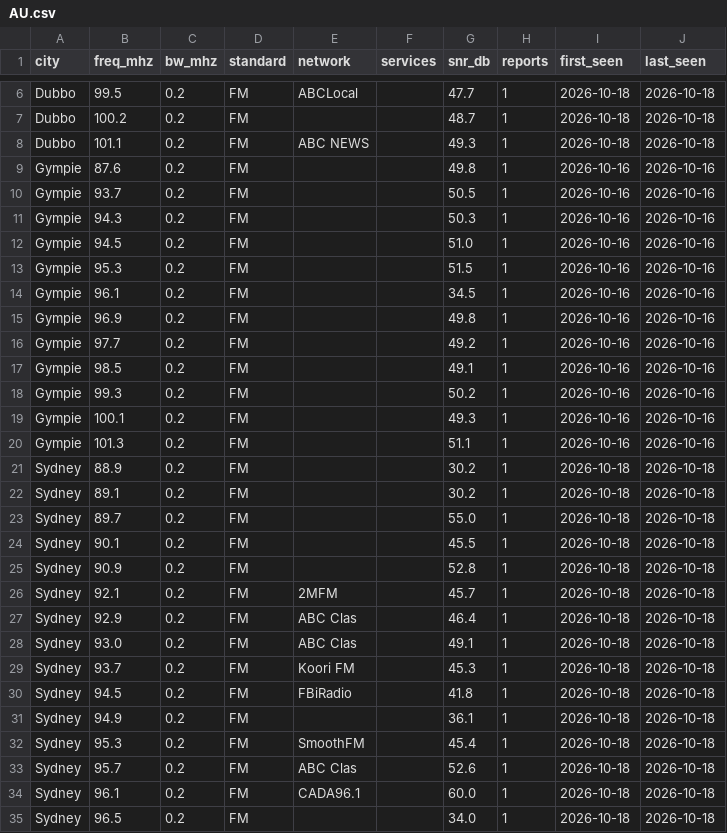
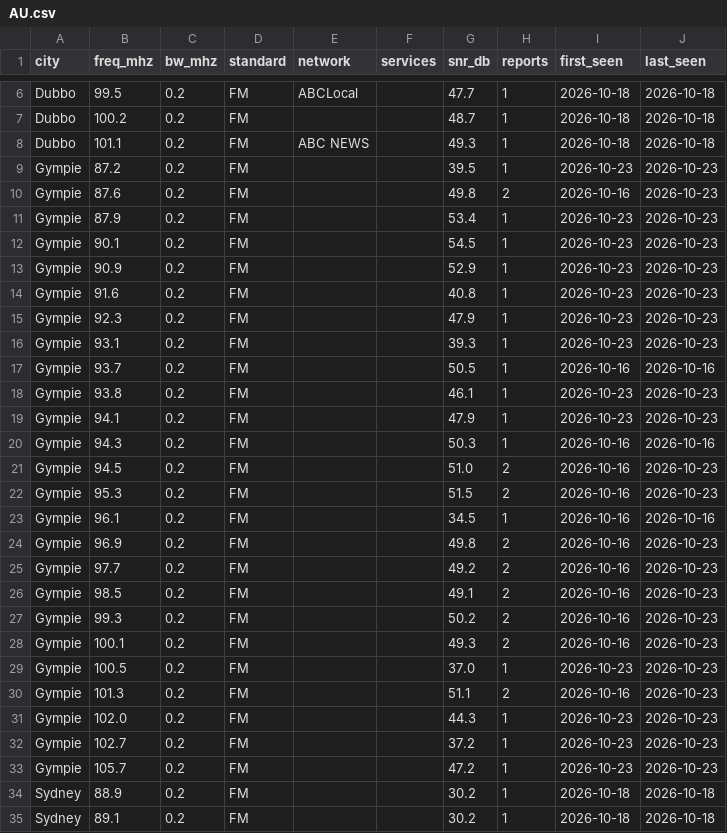
Before and after one commit to adswill/OnAir-channels, a CSV file: fm/AU.csv, drawn as a sheet; only a part is shown, gaps mark what is left out; the shorter side is filled out with more unchanged rows.

```diff
--- a/fm/AU.csv
+++ b/fm/AU.csv
@@ -8,14 +8,27 @@ Dubbo,100.2,0.2,FM,,,48.7,1,2026-10-18,2026-10-18
 Dubbo,101.1,0.2,FM,ABC NEWS,,49.3,1,2026-10-18,2026-10-18
-Gympie,87.6,0.2,FM,,,49.8,1,2026-10-16,2026-10-16
+Gympie,87.2,0.2,FM,,,39.5,1,2026-10-23,2026-10-23
+Gympie,87.6,0.2,FM,,,49.8,2,2026-10-16,2026-10-23
+Gympie,87.9,0.2,FM,,,53.4,1,2026-10-23,2026-10-23
+Gympie,90.1,0.2,FM,,,54.5,1,2026-10-23,2026-10-23
+Gympie,90.9,0.2,FM,,,52.9,1,2026-10-23,2026-10-23
+Gympie,91.6,0.2,FM,,,40.8,1,2026-10-23,2026-10-23
+Gympie,92.3,0.2,FM,,,47.9,1,2026-10-23,2026-10-23
+Gympie,93.1,0.2,FM,,,39.3,1,2026-10-23,2026-10-23
 Gympie,93.7,0.2,FM,,,50.5,1,2026-10-16,2026-10-16
+Gympie,93.8,0.2,FM,,,46.1,1,2026-10-23,2026-10-23
+Gympie,94.1,0.2,FM,,,47.9,1,2026-10-23,2026-10-23
 Gympie,94.3,0.2,FM,,,50.3,1,2026-10-16,2026-10-16
-Gympie,94.5,0.2,FM,,,51.0,1,2026-10-16,2026-10-16
-Gympie,95.3,0.2,FM,,,51.5,1,2026-10-16,2026-10-16
+Gympie,94.5,0.2,FM,,,51.0,2,2026-10-16,2026-10-23
+Gympie,95.3,0.2,FM,,,51.5,2,2026-10-16,2026-10-23
 Gympie,96.1,0.2,FM,,,34.5,1,2026-10-16,2026-10-16
-Gympie,96.9,0.2,FM,,,49.8,1,2026-10-16,2026-10-16
-Gympie,97.7,0.2,FM,,,49.2,1,2026-10-16,2026-10-16
-Gympie,98.5,0.2,FM,,,49.1,1,2026-10-16,2026-10-16
-Gympie,99.3,0.2,FM,,,50.2,1,2026-10-16,2026-10-16
-Gympie,100.1,0.2,FM,,,49.3,1,2026-10-16,2026-10-16
-Gympie,101.3,0.2,FM,,,51.1,1,2026-10-16,2026-10-16
+Gympie,96.9,0.2,FM,,,49.8,2,2026-10-16,2026-10-23
+Gympie,97.7,0.2,FM,,,49.2,2,2026-10-16,2026-10-23
+Gympie,98.5,0.2,FM,,,49.1,2,2026-10-16,2026-10-23
+Gympie,99.3,0.2,FM,,,50.2,2,2026-10-16,2026-10-23
+Gympie,100.1,0.2,FM,,,49.3,2,2026-10-16,2026-10-23
+Gympie,100.5,0.2,FM,,,37.0,1,2026-10-23,2026-10-23
+Gympie,101.3,0.2,FM,,,51.1,2,2026-10-16,2026-10-23
+Gympie,102.0,0.2,FM,,,44.3,1,2026-10-23,2026-10-23
+Gympie,102.7,0.2,FM,,,37.2,1,2026-10-23,2026-10-23
+Gympie,105.7,0.2,FM,,,47.2,1,2026-10-23,2026-10-23
 Sydney,88.9,0.2,FM,,,30.2,1,2026-10-18,2026-10-18
```
